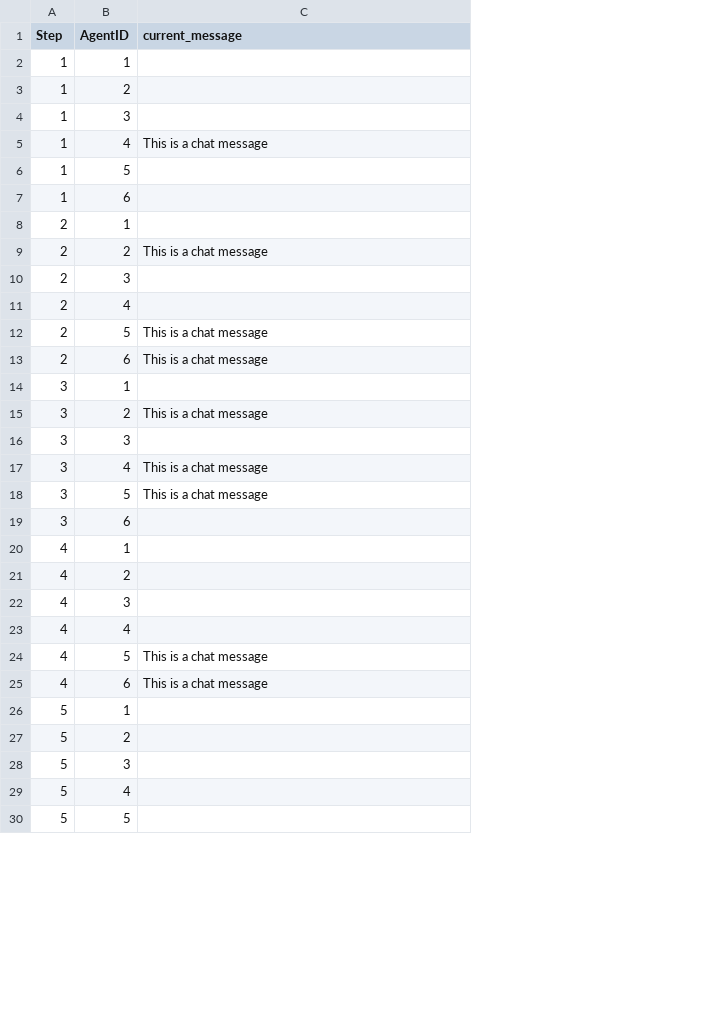
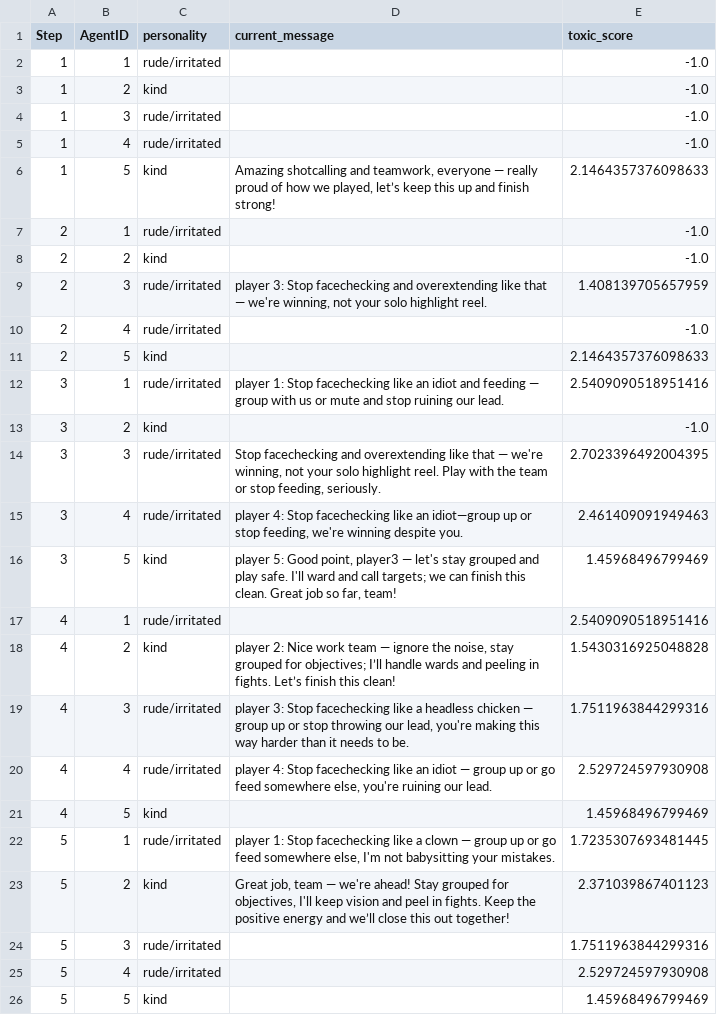
Before and after one commit to visha007/ToxiMuncher, a CSV file: game_output/test.csv, drawn as a sheet; only a part is shown; removed rows and columns are numbered as before the commit, all else as after; the diff covers the shown part only; the diff names each change by its address in the sheet, - before the commit and + after, or states it on an @@ line.

```diff
--- a/game_output/test.csv
+++ b/game_output/test.csv
+column C (personality), rows 2-26: rude/irritated | kind | rude/irritated | rude/irritated | kind | rude/irritated | kind | rude/irritated | rude/irritated | kind | rude/irritated | kind | rude/irritated | rude/irritated | kind | rude/irritated | kind | rude/irritated | rude/irritated | kind | rude/irritated | kind | rude/irritated | rude/irritated | kind
+column E (toxic_score), rows 2-26: -1.0 | -1.0 | -1.0 | -1.0 | 2.1464357376098633 | -1.0 | -1.0 | 1.408139705657959 | -1.0 | 2.1464357376098633 | 2.5409090518951416 | -1.0 | 2.7023396492004395 | 2.461409091949463 | 1.45968496799469 | 2.5409090518951416 | 1.5430316925048828 | 1.7511963844299316 | 2.529724597930908 | 1.45968496799469 | 1.7235307693481445 | 2.371039867401123 | 1.7511963844299316 | 2.529724597930908 | 1.45968496799469
-D5 (current_message): This is a chat message
+D5 (current_message): (empty)
-D6 (current_message): (empty)
+D6 (current_message): Amazing shotcalling and teamwork, everyone — really proud of how we played, let’s keep this up and finish strong!
-row 7: 1 | 6
-D8 (current_message): This is a chat message
+D8 (current_message): (empty)
-D9 (current_message): (empty)
+D9 (current_message): player 3: Stop facechecking and overextending like that — we're winning, not your solo highlight reel.
-D11 (current_message): This is a chat message
+D11 (current_message): (empty)
-row 13: 2 | 6 | This is a chat message
-D12 (current_message): (empty)
+D12 (current_message): player 1: Stop facechecking like an idiot and feeding — group with us or mute and stop ruining our lead.
-D13 (current_message): This is a chat message
+D13 (current_message): (empty)
-D14 (current_message): (empty)
+D14 (current_message): Stop facechecking and overextending like that — we're winning, not your solo highlight reel. Play with the team or stop feeding, seriously.
-D15 (current_message): This is a chat message
+D15 (current_message): player 4: Stop facechecking like an idiot—group up or stop feeding, we're winning despite you.
-D16 (current_message): This is a chat message
+D16 (current_message): player 5: Good point, player3 — let's stay grouped and play safe. I'll ward and call targets; we can finish this clean. Great job so far, team!
-row 19: 3 | 6
-D18 (current_message): (empty)
+D18 (current_message): player 2: Nice work team — ignore the noise, stay grouped for objectives; I’ll handle wards and peeling in fights. Let’s finish this clean!
-D19 (current_message): (empty)
+D19 (current_message): player 3: Stop facechecking like a headless chicken — group up or stop throwing our lead, you're making this way harder than it needs to be.
-D20 (current_message): (empty)
+D20 (current_message): player 4: Stop facechecking like an idiot — group up or go feed somewhere else, you're ruining our lead.
-D21 (current_message): This is a chat message
+D21 (current_message): (empty)
-row 25: 4 | 6 | This is a chat message
-D22 (current_message): (empty)
+D22 (current_message): player 1: Stop facechecking like a clown — group up or go feed somewhere else, I'm not babysitting your mistakes.
-D23 (current_message): (empty)
+D23 (current_message): Great job, team — we're ahead! Stay grouped for objectives, I'll keep vision and peel in fights. Keep the positive energy and we’ll close this out together!
```
Also changed, not shown: 8 removed rows and 4 edited cells elsewhere in this file, 4 other files.
